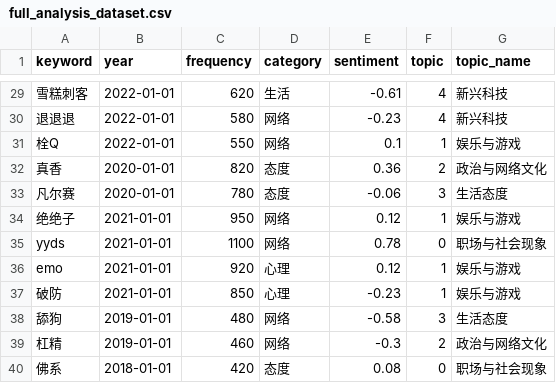
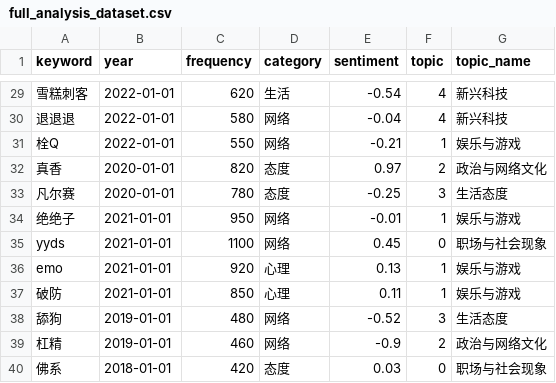
Before and after one commit to Yunyu0/text_course, a CSV file: text_homework/course_deside/output/full_analysis_dataset.csv, drawn as a sheet; only a part is shown, gaps mark what is left out; the diff covers the shown part only; the diff names each change by its address in the sheet, - before the commit and + after, or states it on an @@ line.

```diff
--- a/text_homework/course_deside/output/full_analysis_dataset.csv
+++ b/text_homework/course_deside/output/full_analysis_dataset.csv
-E29 (sentiment): -0.61
+E29 (sentiment): -0.54
-E30 (sentiment): -0.23
+E30 (sentiment): -0.04
-E31 (sentiment): 0.1
+E31 (sentiment): -0.21
-E32 (sentiment): 0.36
+E32 (sentiment): 0.97
-E33 (sentiment): -0.06
+E33 (sentiment): -0.25
-E34 (sentiment): 0.12
+E34 (sentiment): -0.01
-E35 (sentiment): 0.78
+E35 (sentiment): 0.45
-E36 (sentiment): 0.12
+E36 (sentiment): 0.13
-E37 (sentiment): -0.23
+E37 (sentiment): 0.11
-E38 (sentiment): -0.58
+E38 (sentiment): -0.52
-E39 (sentiment): -0.3
+E39 (sentiment): -0.9
-E40 (sentiment): 0.08
+E40 (sentiment): 0.03
```
Also changed, not shown: 27 edited cells elsewhere in this file, text_homework/course_deside/output/new_words_dataset.csv, 10 other files.
